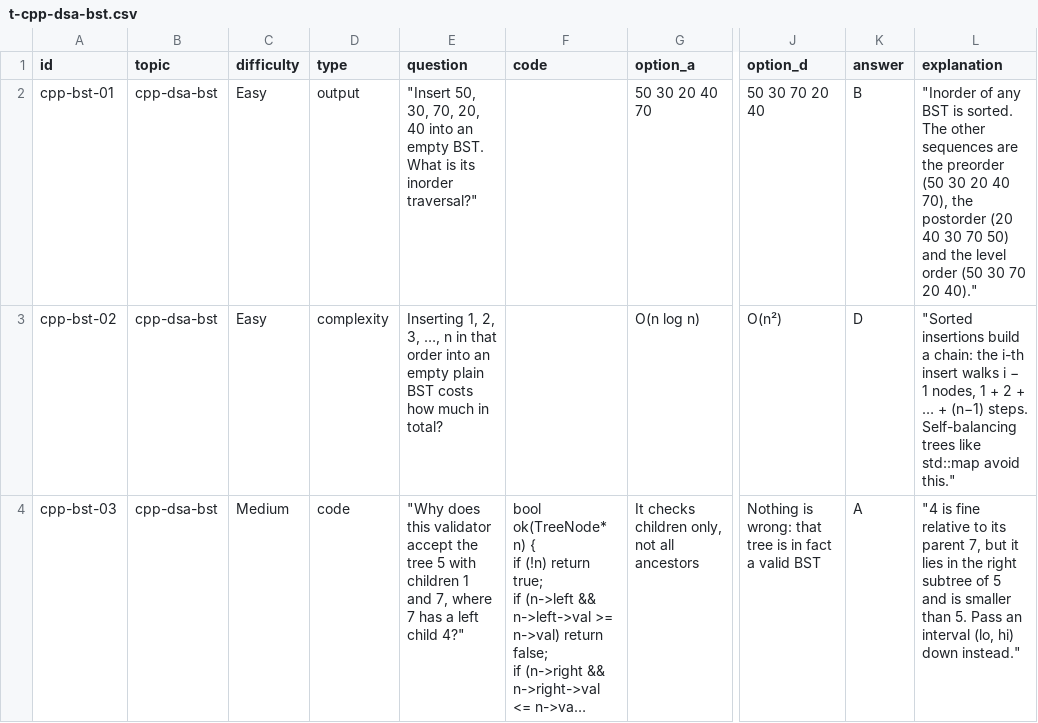
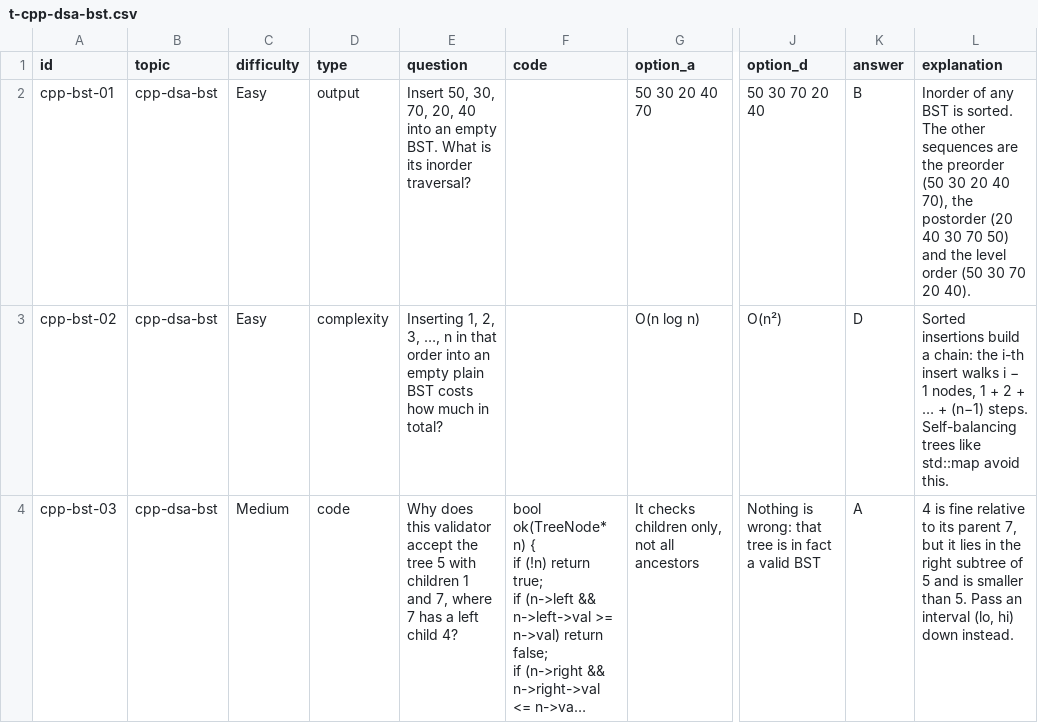
Before and after one commit to Jinadev15/coding-practice, a CSV file: content/cpp/mcq/t-cpp-dsa-bst.csv, drawn as a sheet; only a part is shown, gaps mark what is left out; long unchanged cells end in …; the diff covers the shown part only; the diff names each change by its address in the sheet, - before the commit and + after, or states it on an @@ line.

```diff
--- a/content/cpp/mcq/t-cpp-dsa-bst.csv
+++ b/content/cpp/mcq/t-cpp-dsa-bst.csv
-E2 (question): "Insert 50, 30, 70, 20, 40 into an empty BST. What is its inorder traversal?"
+E2 (question): Insert 50, 30, 70, 20, 40 into an empty BST. What is its inorder traversal?
-L2 (explanation): "Inorder of any BST is sorted. The other sequences are the preorder (50 30 20 40 70), the postorder (20 40 30 70 50) and the level order (50 30 70 20 40)."
+L2 (explanation): Inorder of any BST is sorted. The other sequences are the preorder (50 30 20 40 70), the postorder (20 40 30 70 50) and the level order (50 30 70 20 40).
-L3 (explanation): "Sorted insertions build a chain: the i-th insert walks i − 1 nodes, 1 + 2 + … + (n−1) steps. Self-balancing trees like std::map avoid this."
+L3 (explanation): Sorted insertions build a chain: the i-th insert walks i − 1 nodes, 1 + 2 + … + (n−1) steps. Self-balancing trees like std::map avoid this.
-E4 (question): "Why does this validator accept the tree 5 with children 1 and 7, where 7 has a left child 4?"
+E4 (question): Why does this validator accept the tree 5 with children 1 and 7, where 7 has a left child 4?
-L4 (explanation): "4 is fine relative to its parent 7, but it lies in the right subtree of 5 and is smaller than 5. Pass an interval (lo, hi) down instead."
+L4 (explanation): 4 is fine relative to its parent 7, but it lies in the right subtree of 5 and is smaller than 5. Pass an interval (lo, hi) down instead.
```
Also changed, not shown: 14 edited cells elsewhere in this file, content/cpp/mcq/t-cpp-dsa-tree-construction.csv, content/cpp/mcq/t-cpp-dsa-tree-paths.csv, 32 other files.
